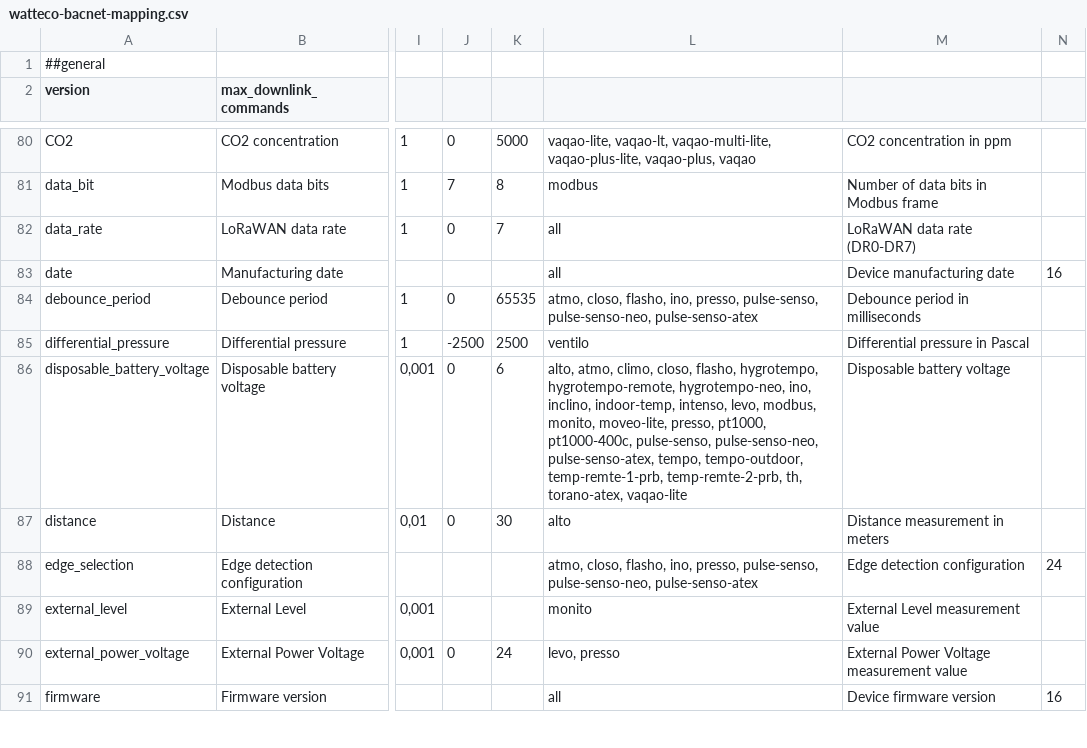
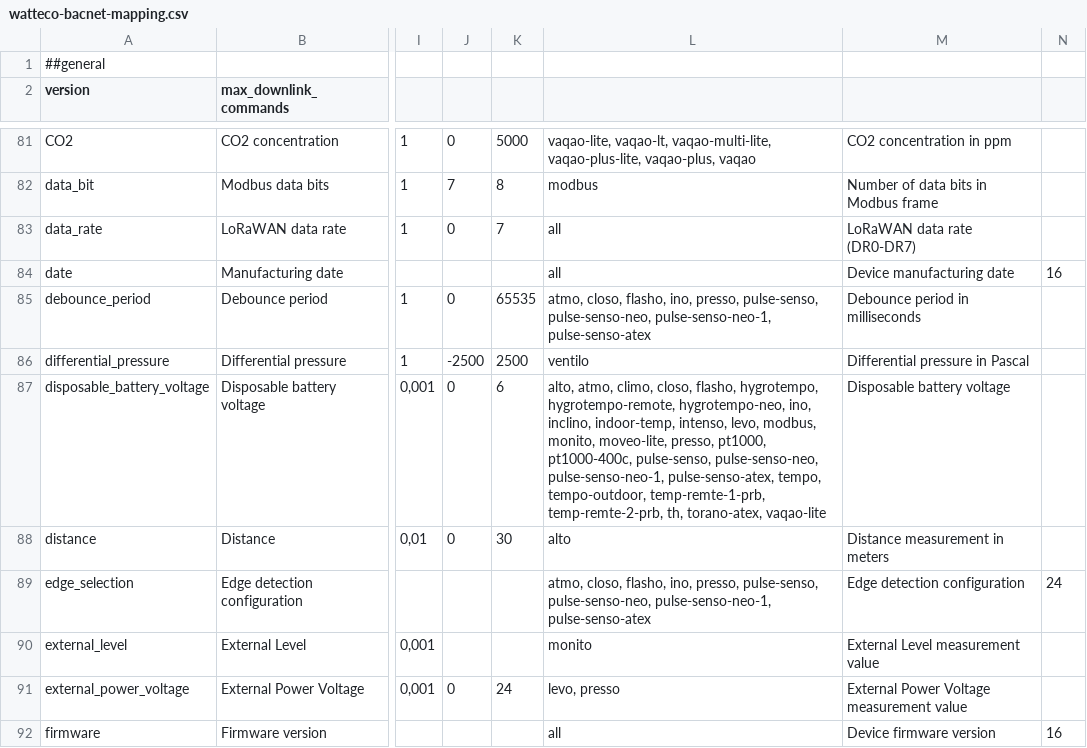
Before and after one commit to Watteco/Watteco-Easy-Codec, a CSV file: src/config/watteco-bacnet-mapping.csv, drawn as a sheet; only a part is shown, gaps mark what is left out; addresses are those after the commit; the diff covers the shown part only; the diff names each change by its address in the sheet, - before the commit and + after, or states it on an @@ line.

Commit message:
feat: add device information handling and decoding utilities
- Implemented device information response decoders for firmware version, manufacturer, and PCB version.
- Added unit tests for the new decoding functions to ensure correctness.
- Enhanced the DownlinkPage and SensorDataPage to display device information, including firmware version, manufacturer, and PCB version, with appropriate authentication checks.
- Updated the SensorToolsPage to refresh device information and handle authentication for accessing device details.
- Introduced visual feedback for successful configuration sends in the DownlinkPage.
- Improved sorting of sensor card labels in the SensorDataPage for better user experience.

```diff
--- a/src/config/watteco-bacnet-mapping.csv
+++ b/src/config/watteco-bacnet-mapping.csv
-L85: …pulse-senso, pulse-senso-neo, pulse-senso-atex
+L85: …pulse-senso, pulse-senso-neo, pulse-senso-neo-1, pulse-senso-atex
-L87: …pulse-senso, pulse-senso-neo, pulse-senso-atex, tempo,…
+L87: …pulse-senso, pulse-senso-neo, pulse-senso-neo-1, pulse-senso-atex, tempo,…
-L89: …pulse-senso, pulse-senso-neo, pulse-senso-atex
+L89: …pulse-senso, pulse-senso-neo, pulse-senso-neo-1, pulse-senso-atex
```
Also changed, not shown: 1 added row and 8 edited cells elsewhere in this file, 24 other files.
